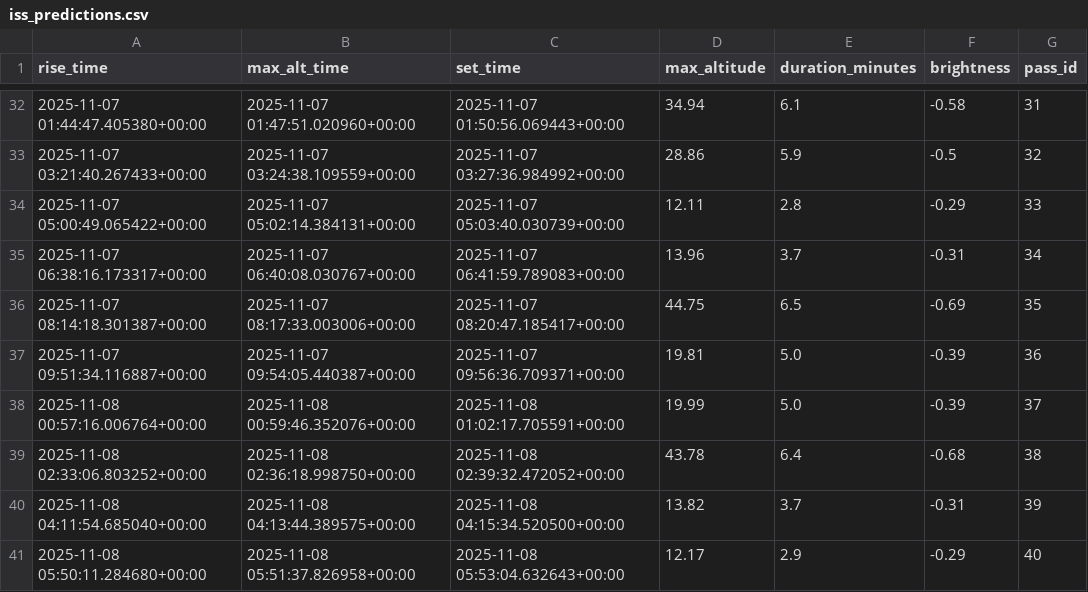
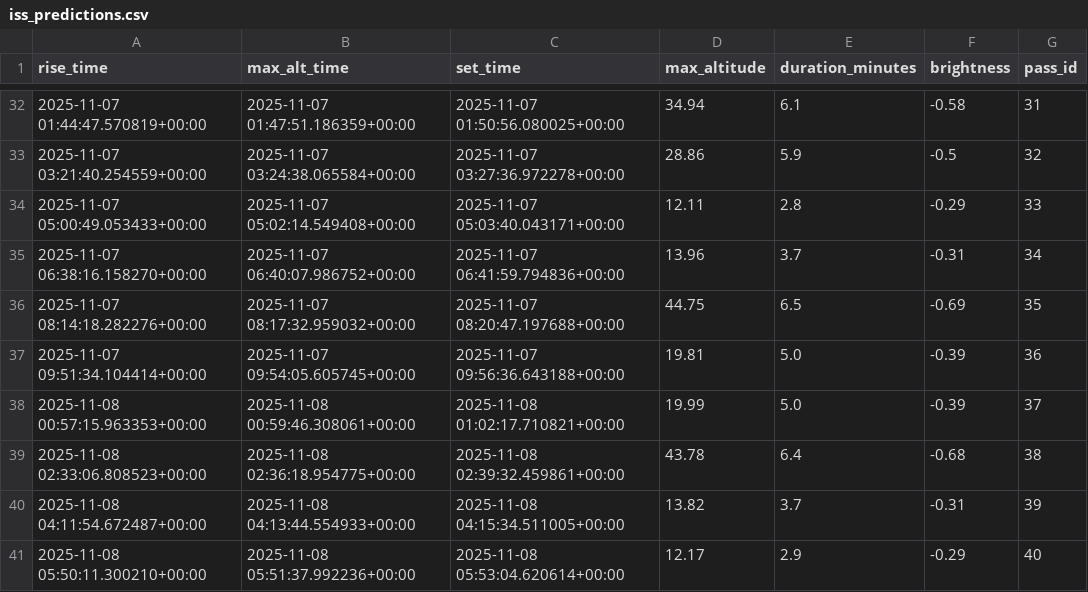
Before and after one commit to vivianwang15637/astron_1221_proj_2, a CSV file: iss_predictions.csv, drawn as a sheet; only a part is shown, gaps mark what is left out; the diff covers the shown part only.

```diff
--- a/iss_predictions.csv
+++ b/iss_predictions.csv
@@ -32,10 +32,10 @@ rise_time,max_alt_time,set_time,max_altitude,duration_minutes,brightness,pass_id
-2025-11-07 01:44:47.405380+00:00,2025-11-07 01:47:51.020960+00:00,2025-11-07 01:50:56.069443+00:00,34.94,6.1,-0.58,31
-2025-11-07 03:21:40.267433+00:00,2025-11-07 03:24:38.109559+00:00,2025-11-07 03:27:36.984992+00:00,28.86,5.9,-0.5,32
-2025-11-07 05:00:49.065422+00:00,2025-11-07 05:02:14.384131+00:00,2025-11-07 05:03:40.030739+00:00,12.11,2.8,-0.29,33
-2025-11-07 06:38:16.173317+00:00,2025-11-07 06:40:08.030767+00:00,2025-11-07 06:41:59.789083+00:00,13.96,3.7,-0.31,34
-2025-11-07 08:14:18.301387+00:00,2025-11-07 08:17:33.003006+00:00,2025-11-07 08:20:47.185417+00:00,44.75,6.5,-0.69,35
-2025-11-07 09:51:34.116887+00:00,2025-11-07 09:54:05.440387+00:00,2025-11-07 09:56:36.709371+00:00,19.81,5.0,-0.39,36
-2025-11-08 00:57:16.006764+00:00,2025-11-08 00:59:46.352076+00:00,2025-11-08 01:02:17.705591+00:00,19.99,5.0,-0.39,37
-2025-11-08 02:33:06.803252+00:00,2025-11-08 02:36:18.998750+00:00,2025-11-08 02:39:32.472052+00:00,43.78,6.4,-0.68,38
-2025-11-08 04:11:54.685040+00:00,2025-11-08 04:13:44.389575+00:00,2025-11-08 04:15:34.520500+00:00,13.82,3.7,-0.31,39
-2025-11-08 05:50:11.284680+00:00,2025-11-08 05:51:37.826958+00:00,2025-11-08 05:53:04.632643+00:00,12.17,2.9,-0.29,40
+2025-11-07 01:44:47.570819+00:00,2025-11-07 01:47:51.186359+00:00,2025-11-07 01:50:56.080025+00:00,34.94,6.1,-0.58,31
+2025-11-07 03:21:40.254559+00:00,2025-11-07 03:24:38.065584+00:00,2025-11-07 03:27:36.972278+00:00,28.86,5.9,-0.5,32
+2025-11-07 05:00:49.053433+00:00,2025-11-07 05:02:14.549408+00:00,2025-11-07 05:03:40.043171+00:00,12.11,2.8,-0.29,33
+2025-11-07 06:38:16.158270+00:00,2025-11-07 06:40:07.986752+00:00,2025-11-07 06:41:59.794836+00:00,13.96,3.7,-0.31,34
+2025-11-07 08:14:18.282276+00:00,2025-11-07 08:17:32.959032+00:00,2025-11-07 08:20:47.197688+00:00,44.75,6.5,-0.69,35
+2025-11-07 09:51:34.104414+00:00,2025-11-07 09:54:05.605745+00:00,2025-11-07 09:56:36.643188+00:00,19.81,5.0,-0.39,36
+2025-11-08 00:57:15.963353+00:00,2025-11-08 00:59:46.308061+00:00,2025-11-08 01:02:17.710821+00:00,19.99,5.0,-0.39,37
+2025-11-08 02:33:06.808523+00:00,2025-11-08 02:36:18.954775+00:00,2025-11-08 02:39:32.459861+00:00,43.78,6.4,-0.68,38
+2025-11-08 04:11:54.672487+00:00,2025-11-08 04:13:44.554933+00:00,2025-11-08 04:15:34.511005+00:00,13.82,3.7,-0.31,39
+2025-11-08 05:50:11.300210+00:00,2025-11-08 05:51:37.992236+00:00,2025-11-08 05:53:04.620614+00:00,12.17,2.9,-0.29,40
```
Also changed, not shown: 2 added rows and 97 edited cells elsewhere in this file, iss_full_data.csv.
